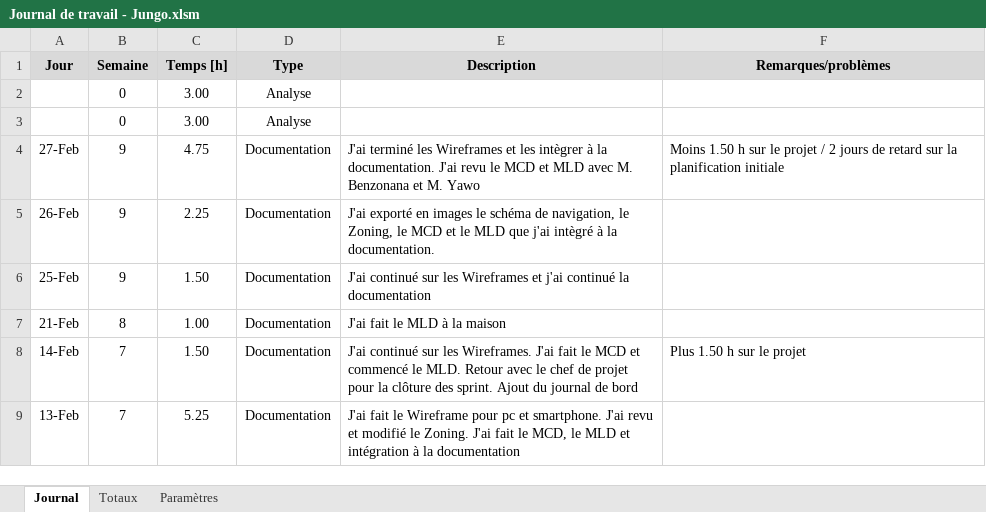
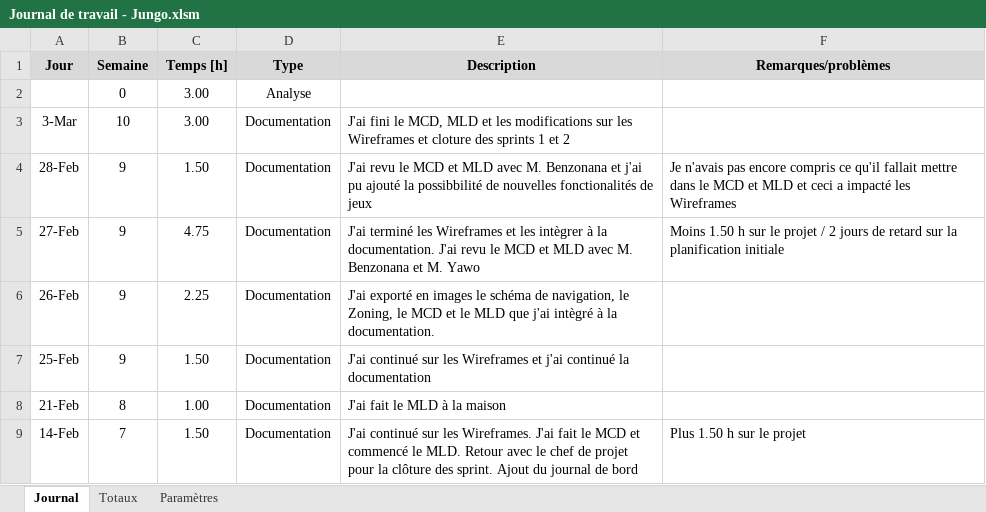
Before and after one commit to JeremyJungo/Multiplix, an Excel workbook: Documentation/Journal de travail - Jungo.xlsm, sheet Journal, drawn as a sheet; only a part is shown; the shorter side is filled out with more unchanged rows; values as stored, in another font and other column widths than the file's, no borders; charts and pictures not drawn; removed rows and columns are numbered as before the commit, all else as after; the diff names each change by its address in the sheet, - before the commit and + after, or states it on an @@ line.

```diff
--- a/Documentation/Journal de travail - Jungo.xlsm (sheet Journal)
+++ b/Documentation/Journal de travail - Jungo.xlsm (sheet Journal)
-row 3:  | 0 | 3.00 | Analyse
+row 3: 3-Mar | 10 | 3.00 | Documentation | J'ai fini le MCD, MLD et les modifications sur les Wireframes et cloture des sprints 1 et 2
+row 4: 28-Feb | 9 | 1.50 | Documentation | J'ai revu le MCD et MLD avec M. Benzonana et j'ai pu ajouté la possibbilité de nouvelles fonctionalités de jeux | Je n'avais pas encore compris ce qu'il fallait mettre dans le MCD et MLD et ceci a impacté les Wireframes
```
Also changed, not shown: Documentation/Journal de bord - Jungo.xlsx, 30 other files.
